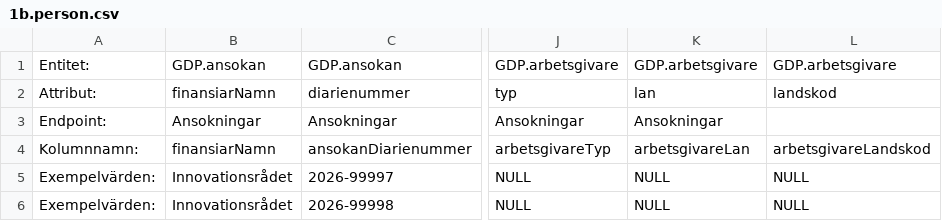
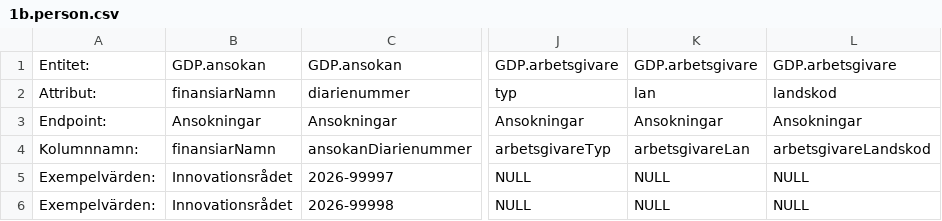
Before and after one commit to Gemensamma-data-projektet-GDP/Dokumentation, a CSV file: Specifikationer för tabellformat/1b.person.csv, drawn as a sheet; only a part is shown, gaps mark what is left out; the diff names each change by its address in the sheet, - before the commit and + after, or states it on an @@ line.

Commit message:
Update 1b.person.csv

```diff
--- a/Specifikationer för tabellformat/1b.person.csv
+++ b/Specifikationer för tabellformat/1b.person.csv
-L3: (empty)
+L3: Ansokningar
```
